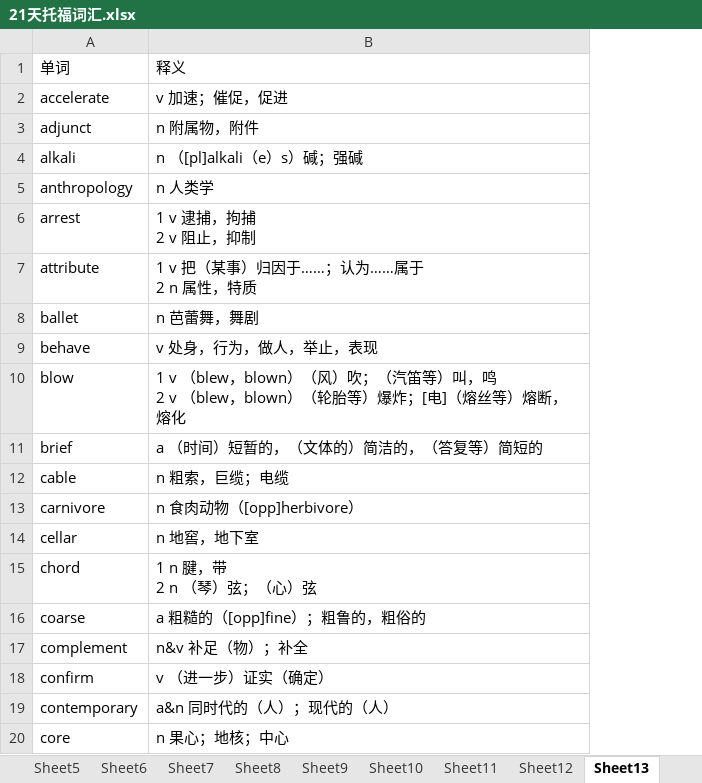
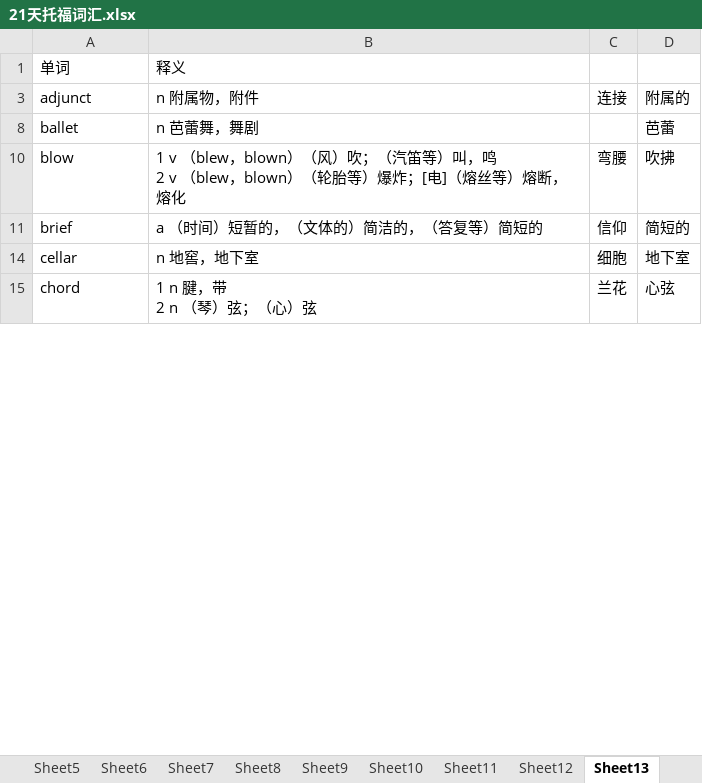
Before and after one commit to tianfr/Intensive-Listening-for-Scientific-America, an Excel workbook: 21天托福词汇.xlsx, sheet Sheet13, drawn as a sheet; only a part is shown; values as stored, in another font and other column widths than the file's, no cell formats; removed rows and columns are numbered as before the commit, all else as after; ↵ is a line break in a cell; the diff covers the shown part only; the diff names each change by its address in the sheet, - before the commit and + after, or states it on an @@ line.

```diff
--- a/21天托福词汇.xlsx (sheet Sheet13)
+++ b/21天托福词汇.xlsx (sheet Sheet13)
+column C (连接), rows 10-15: 弯腰 | 信仰 | 细胞 | 兰花
+column D (附属的), rows 8-15: 芭蕾 | 吹拂 | 简短的 | 地下室 | 心弦
-row 2: accelerate | v 加速；催促，促进
-row 4: alkali | n （[pl]alkali（e）s）碱；强碱
-row 5: anthropology | n 人类学
-row 6: arrest | 1 v 逮捕，拘捕 ↵ 2 v 阻止，抑制
-row 7: attribute | 1 v 把（某事）归因于……；认为……属于 ↵ 2 n 属性，特质
-row 9: behave | v 处身，行为，做人，举止，表现
-row 12: cable | n 粗索，巨缆；电缆
-row 13: carnivore | n 食肉动物（[opp]herbivore）
-row 16: coarse | a 粗糙的（[opp]fine）；粗鲁的，粗俗的
-row 17: complement | n&v 补足（物）；补全
-row 18: confirm | v （进一步）证实（确定）
-row 19: contemporary | a&n 同时代的（人）；现代的（人）
-row 20: core | n 果心；地核；中心
```
Also changed, not shown: 59 removed rows and 1 hidden or unhidden row elsewhere in this sheet, cell formats, hidden cells, 1 other file.
